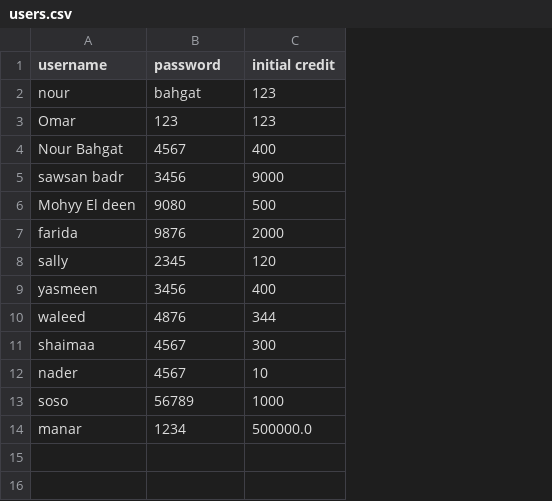
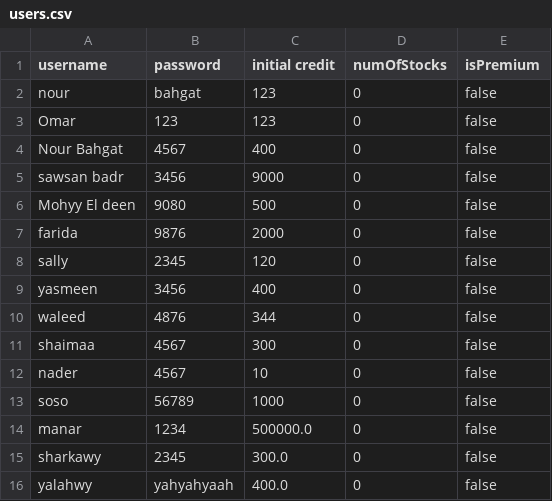
Before and after one commit to NourBahgat/StockExchange, a CSV file: users.csv, drawn as a sheet; the diff names each change by its address in the sheet, - before the commit and + after, or states it on an @@ line.

```diff
--- a/users.csv
+++ b/users.csv
+column D (numOfStocks), rows 2-14: all 0
+column E (isPremium), rows 2-14: all false
+row 15: sharkawy | 2345 | 300.0 | 0 | false
+row 16: yalahwy | yahyahyaah | 400.0 | 0 | false
```
Also changed, not shown: 6 other files.
